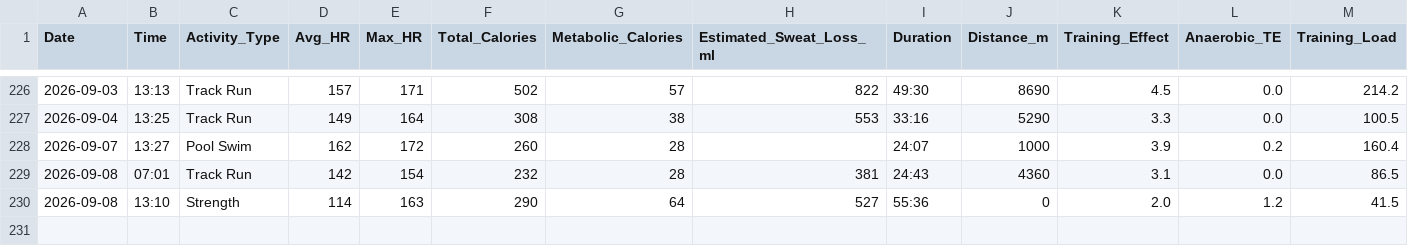
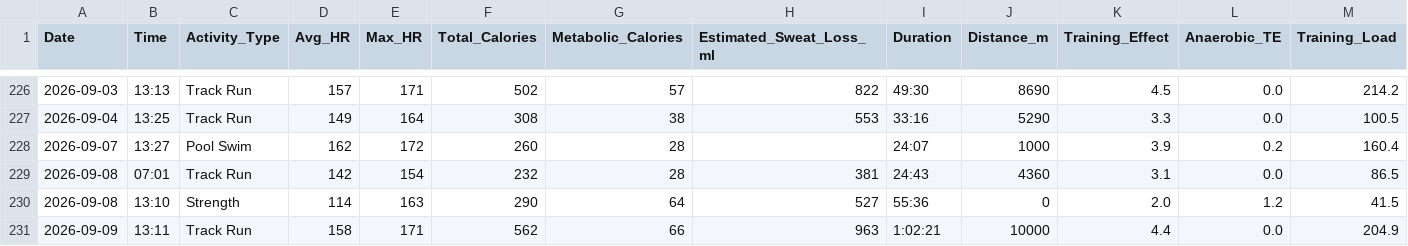
Before and after one commit to kaevinlaw/health_track, a CSV file: training_2026.csv, drawn as a sheet; only a part is shown, gaps mark what is left out; rows hold the shown columns only; the diff names each change by its address in the sheet, - before the commit and + after, or states it on an @@ line.

```diff
--- a/training_2026.csv
+++ b/training_2026.csv
+row 231: 2026-09-09 | 13:11 | Track Run | 158 | 171 | 562 | 66 | 963 | 1:02:21 | 10000 | 4.4 | 0.0 | 204.9
```
Also changed, not shown: food.csv, 1 other file.
